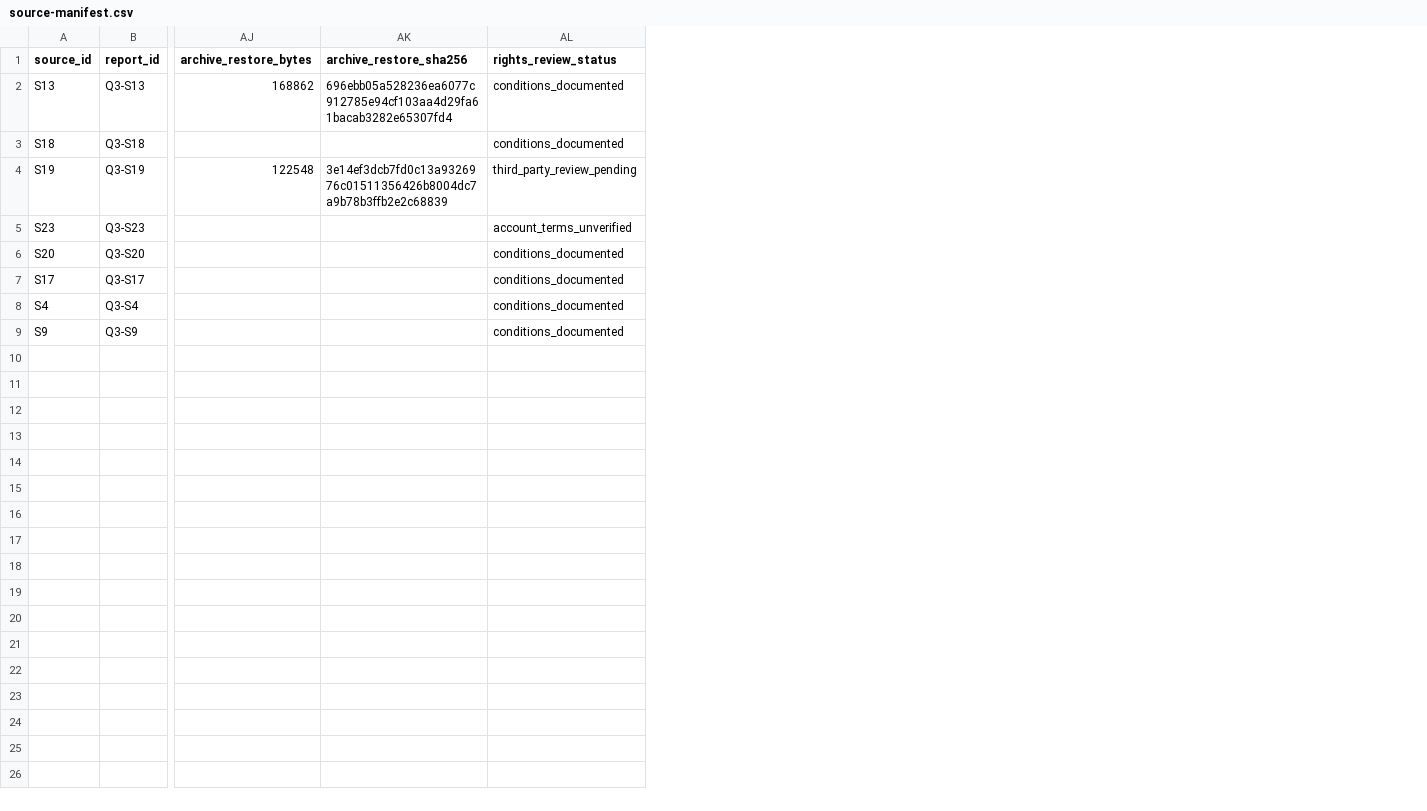
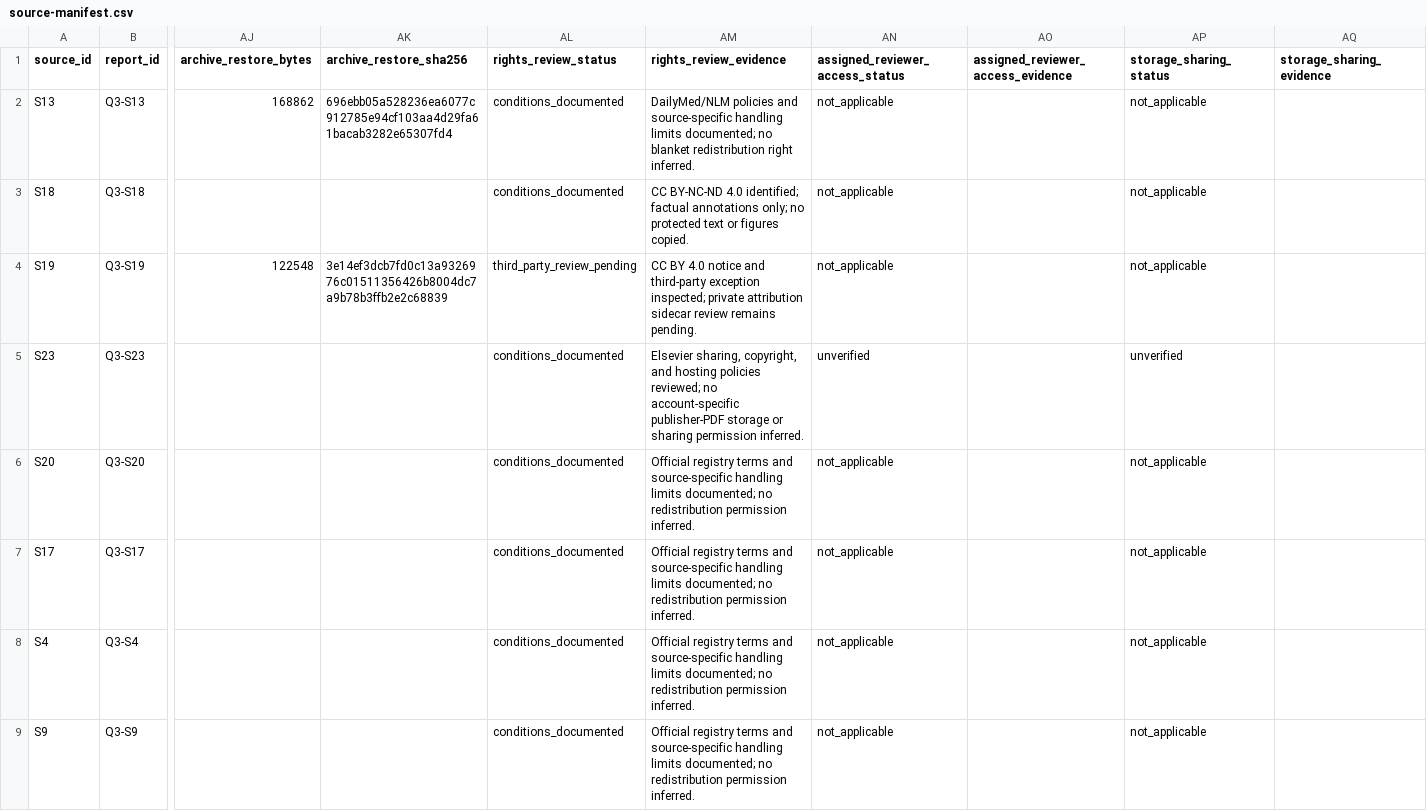
Before and after one commit to aditmer/type1-diabetes-cure-research, a CSV file: experiments/q3/source-manifest.csv, drawn as a sheet; only a part is shown, gaps mark what is left out; the diff names each change by its address in the sheet, - before the commit and + after, or states it on an @@ line.

```diff
--- a/experiments/q3/source-manifest.csv
+++ b/experiments/q3/source-manifest.csv
+column AM (rights_review_evidence), rows 2-9: DailyMed/NLM policies and source-specific handling limits documented; no blanket redistribution right inferred. | CC BY-NC-ND 4.0 identified; factual annotations only; no protected text or figures copied. | CC BY 4.0 notice and third-party exception inspected; private attribution sidecar review remains pending. | Elsevier sharing, copyright, and hosting policies reviewed; no account-specific publisher-PDF storage or sharing permission inferred. | Official registry terms and source-specific handling limits documented; no redistribution permission inferred. | Official registry terms and source-specific handling limits documented; no redistribution permission inferred. | Official registry terms and source-specific handling limits documented; no redistribution permission inferred. | Official registry terms and source-specific handling limits documented; no redistribution permission inferred.
+column AN (assigned_reviewer_access_status), rows 2-9: not_applicable | not_applicable | not_applicable | unverified | not_applicable | not_applicable | not_applicable | not_applicable
+column AO, row 1: assigned_reviewer_access_evidence
+column AP (storage_sharing_status), rows 2-9: not_applicable | not_applicable | not_applicable | unverified | not_applicable | not_applicable | not_applicable | not_applicable
+column AQ (storage_sharing_evidence), empty
-AL5 (rights_review_status): account_terms_unverified
+AL5 (rights_review_status): conditions_documented
```
Also changed, not shown: 4 other files.
